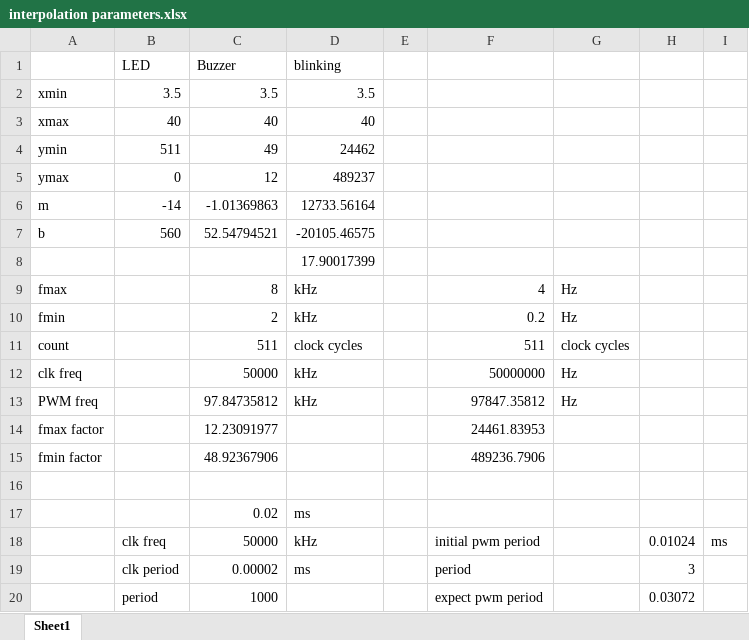
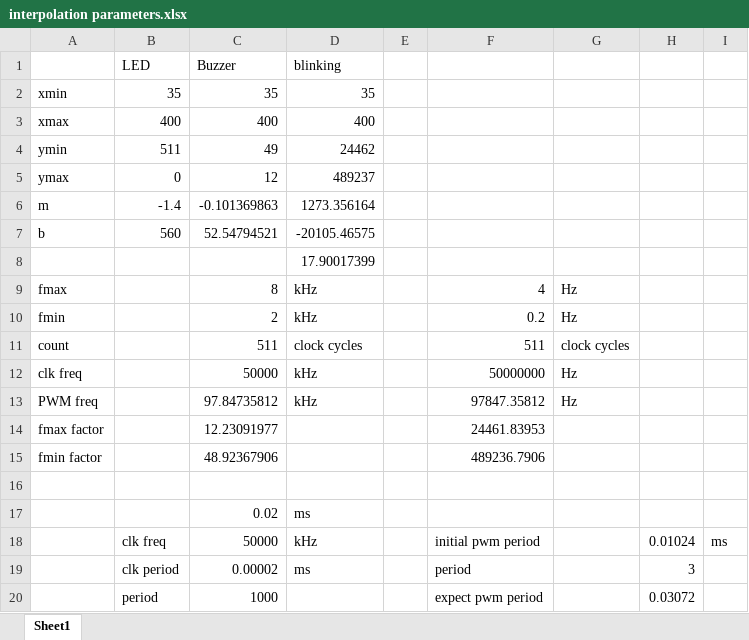
Before and after one commit to Sebastien-B/enel453Project, an Excel workbook: Lab 4/interpolation parameters.xlsx, sheet Sheet1, drawn as a sheet; values as stored, in another font and other column widths than the file's, no borders; removed rows and columns are numbered as before the commit, all else as after; the diff names each change by its address in the sheet, - before the commit and + after, or states it on an @@ line.

Commit message:
Added LUT-based implementation for blinking and PWM instead of the interpolator, though the interpolator will still be available. Added math to calculate the LUT values to the voltage2distance scratch spreadsheet and the interpolation parameters spreadsheet.

```diff
--- a/Lab 4/interpolation parameters.xlsx (sheet Sheet1)
+++ b/Lab 4/interpolation parameters.xlsx (sheet Sheet1)
-row 2: xmin | 3.5 | 3.5 | 3.5
-row 3: xmax | 40 | 40 | 40
+row 2: xmin | 35 | 35 | 35
+row 3: xmax | 400 | 400 | 400
-row 6: m | -14 | -1.01369863 | 12733.56164
+row 6: m | -1.4 | -0.101369863 | 1273.356164
```
Also changed, not shown: 9 other files.
